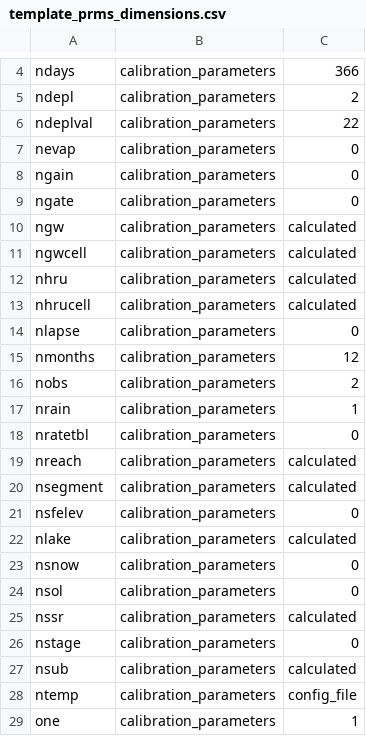
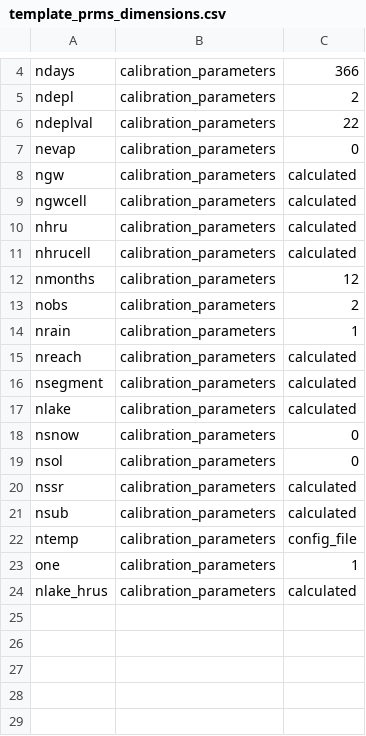
Before and after one commit to gsflow/gsflow-arcpy, a CSV file: scripts/template_prms_dimensions.csv, drawn as a sheet; only a part is shown, gaps mark what is left out.

Commit message:
One last change for the aspect update on dem_parameters.py and an update to the prms_template_fill.py to get the count of lakes for dimension nlake and the count of lake cells for nlake_hrus (recently added dimension). Also some removal of unnecessary dimension params

```diff
--- a/scripts/template_prms_dimensions.csv
+++ b/scripts/template_prms_dimensions.csv
@@ -7,4 +7,2 @@ ndeplval,calibration_parameters,22
 nevap,calibration_parameters,0
-ngain,calibration_parameters,0
-ngate,calibration_parameters,0
 ngw,calibration_parameters,calculated
@@ -13,3 +11,2 @@ nhru,calibration_parameters,calculated
 nhrucell,calibration_parameters,calculated
-nlapse,calibration_parameters,0
 nmonths,calibration_parameters,12
@@ -17,6 +14,4 @@ nobs,calibration_parameters,2
 nrain,calibration_parameters,1
-nratetbl,calibration_parameters,0
 nreach,calibration_parameters,calculated
 nsegment,calibration_parameters,calculated
-nsfelev,calibration_parameters,0
 nlake,calibration_parameters,calculated
@@ -25,3 +20,2 @@ nsol,calibration_parameters,0
 nssr,calibration_parameters,calculated
-nstage,calibration_parameters,0
 nsub,calibration_parameters,calculated
@@ -29 +23,2 @@ ntemp,calibration_parameters,config_file
 one,calibration_parameters,1
+nlake_hrus,calibration_parameters,calculated
```
Also changed, not shown: scripts/template_prms_parameters.csv, 2 other files.
